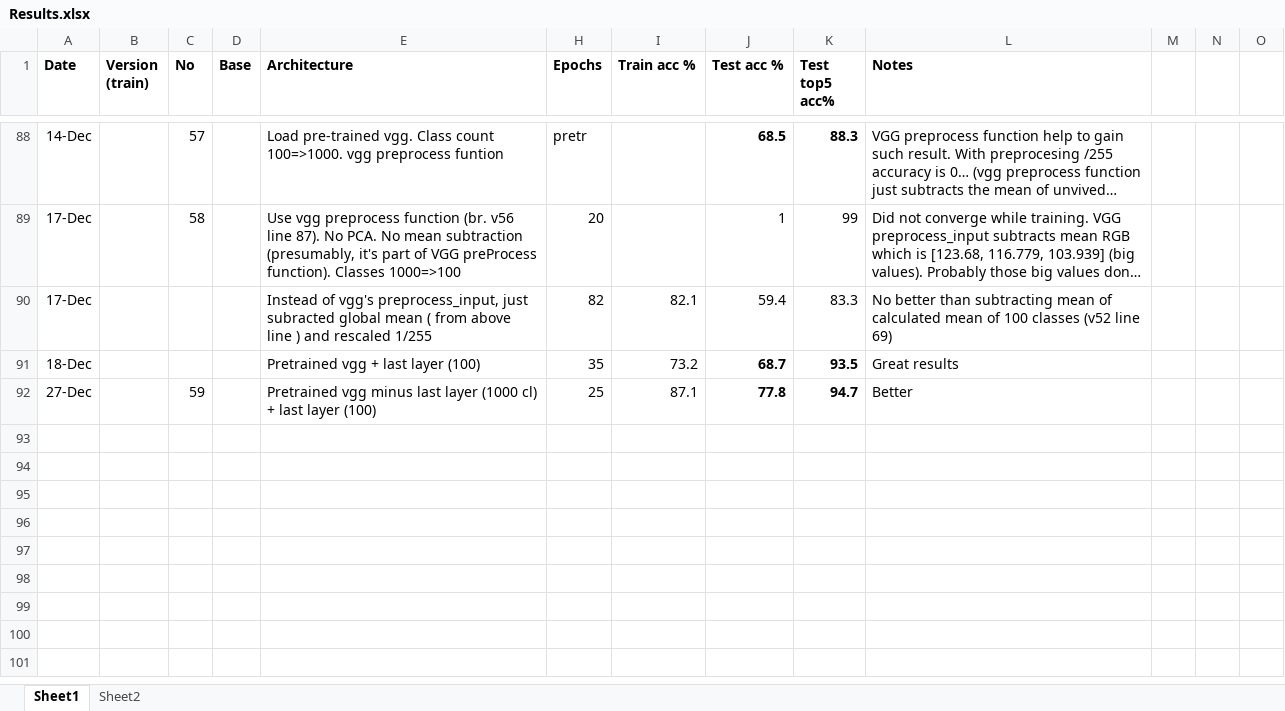
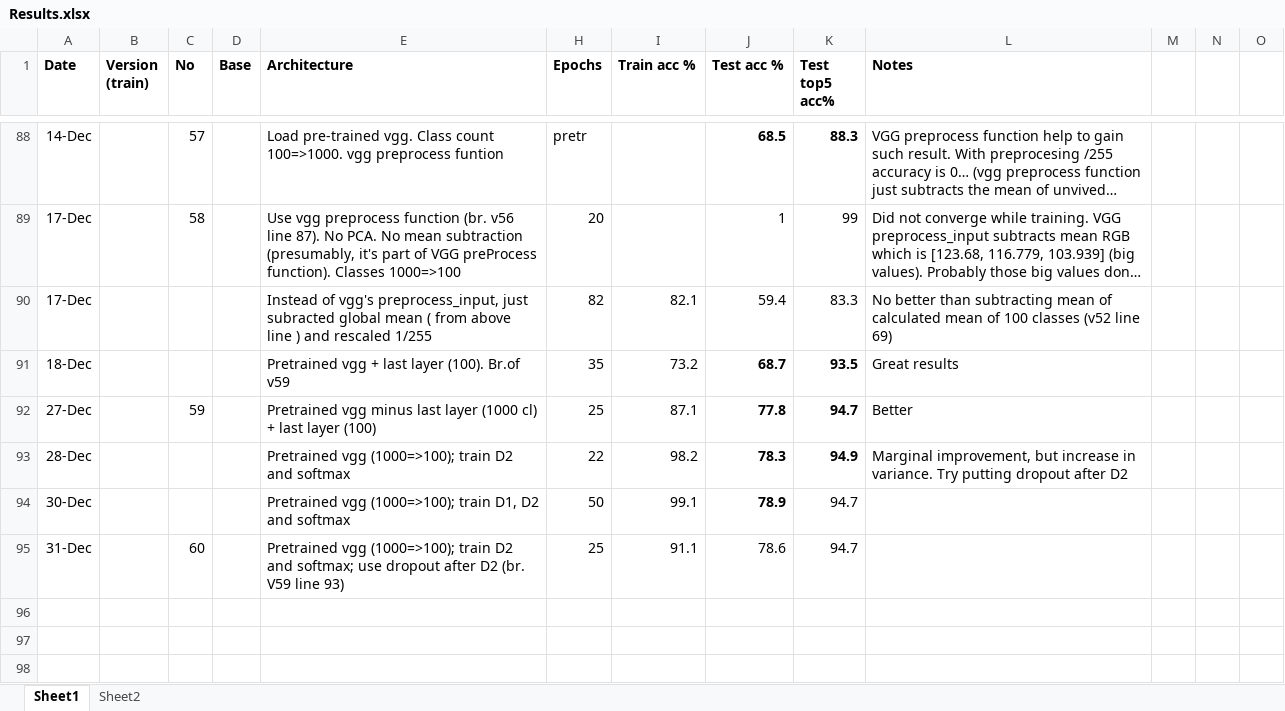
Before and after one commit to bernardas78/KerasImagenetFruits, an Excel workbook: Results.xlsx, sheet Sheet1, drawn as a sheet; only a part is shown, gaps mark what is left out; the shorter side is filled out with more unchanged rows; long unchanged cells end in …; values as stored, in another font and other column widths than the file's, no borders; the diff names each change by its address in the sheet, - before the commit and + after, or states it on an @@ line.

```diff
--- a/Results.xlsx (sheet Sheet1)
+++ b/Results.xlsx (sheet Sheet1)
-E91 (Architecture): Pretrained vgg + last layer (100)
+E91 (Architecture): Pretrained vgg + last layer (100). Br.of v59
-row 93: (empty)
+row 93: 28-Dec |  |  |  | Pretrained vgg (1000=>100); train D2 and softmax | 22 | 98.2 | 78.3 | 94.9 | Marginal improvement, but increase in variance. Try putting dropout after D2
-row 94: (empty)
+row 94: 30-Dec |  |  |  | Pretrained vgg (1000=>100); train D1, D2 and softmax | 50 | 99.1 | 78.9 | 94.7
-row 95: (empty)
+row 95: 31-Dec |  | 60 |  | Pretrained vgg (1000=>100); train D2 and softmax; use dropout after D2 (br. V59 line 93) | 25 | 91.1 | 78.6 | 94.7
```
Also changed, not shown: 5 other files.
